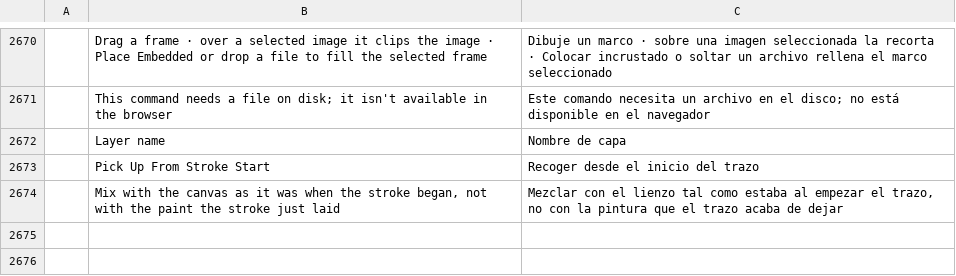
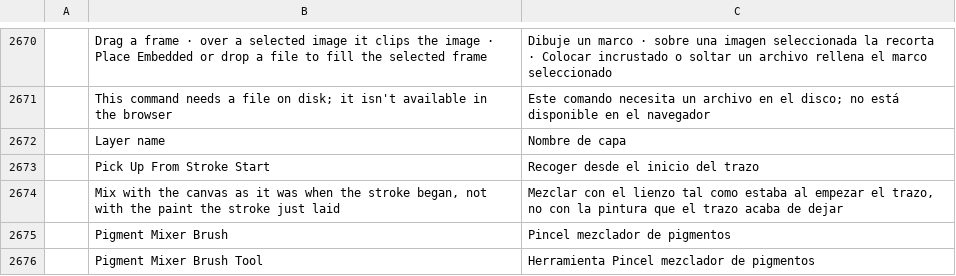
Before and after one commit to MitchM86/photocraft-brush-panel-plugin, a TSV file: crates/ui-egui/src/i18n/es.tsv, drawn as a sheet; only a part is shown, gaps mark what is left out; the diff names each change by its address in the sheet, - before the commit and + after, or states it on an @@ line.

```diff
--- a/crates/ui-egui/src/i18n/es.tsv
+++ b/crates/ui-egui/src/i18n/es.tsv
+row 2675:  | Pigment Mixer Brush | Pincel mezclador de pigmentos
+row 2676:  | Pigment Mixer Brush Tool | Herramienta Pincel mezclador de pigmentos
```
Also changed, not shown: crates/ui-egui/src/i18n/el.tsv, crates/ui-egui/src/i18n/it.tsv, 23 other files.
